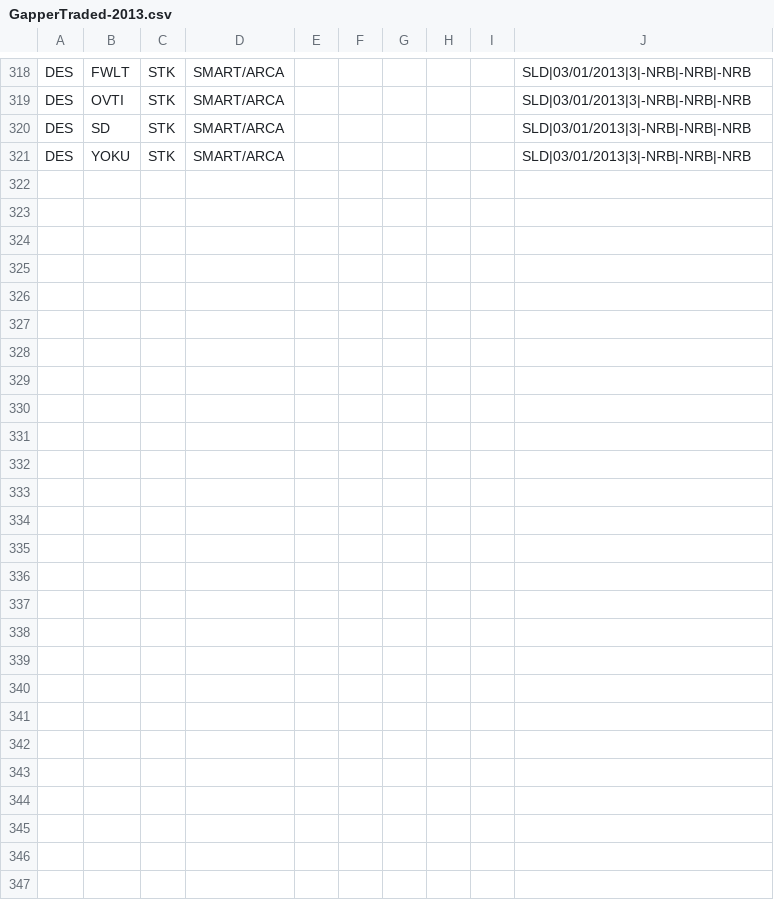
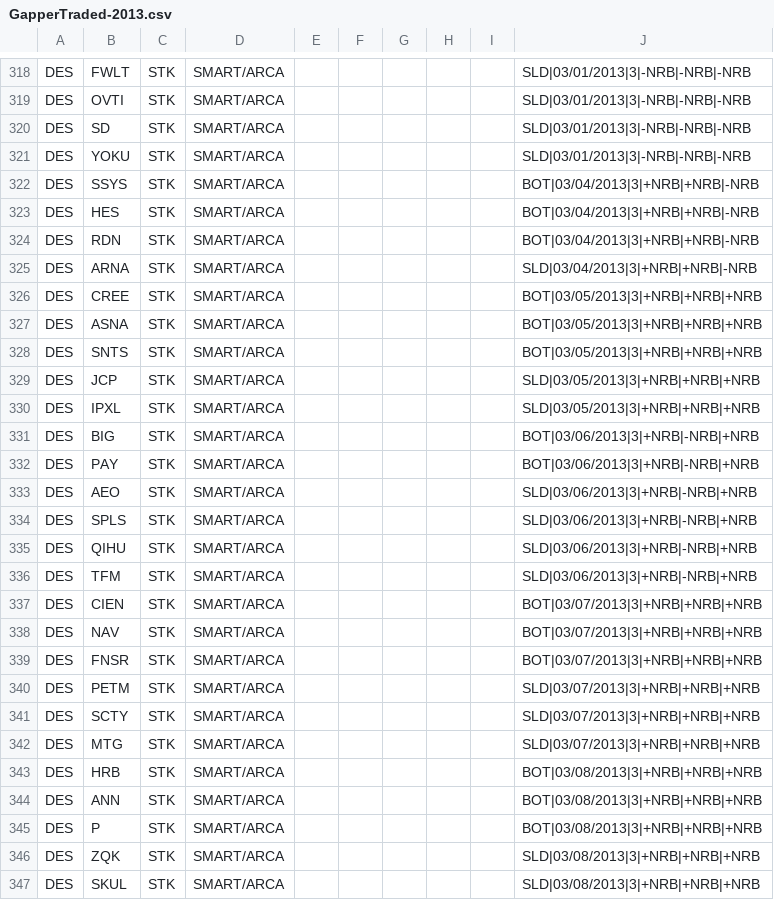
Before and after one commit to trade-manager/trade-manager, a CSV file: db/GapperTraded-2013.csv, drawn as a sheet; only a part is shown, gaps mark what is left out; the diff names each change by its address in the sheet, - before the commit and + after, or states it on an @@ line.

```diff
--- a/db/GapperTraded-2013.csv
+++ b/db/GapperTraded-2013.csv
+row 322: DES | SSYS | STK | SMART/ARCA |  |  |  |  |  | BOT|03/04/2013|3|+NRB|+NRB|-NRB
+row 323: DES | HES | STK | SMART/ARCA |  |  |  |  |  | BOT|03/04/2013|3|+NRB|+NRB|-NRB
+row 324: DES | RDN | STK | SMART/ARCA |  |  |  |  |  | BOT|03/04/2013|3|+NRB|+NRB|-NRB
+row 325: DES | ARNA | STK | SMART/ARCA |  |  |  |  |  | SLD|03/04/2013|3|+NRB|+NRB|-NRB
+row 326: DES | CREE | STK | SMART/ARCA |  |  |  |  |  | BOT|03/05/2013|3|+NRB|+NRB|+NRB
+row 327: DES | ASNA | STK | SMART/ARCA |  |  |  |  |  | BOT|03/05/2013|3|+NRB|+NRB|+NRB
+row 328: DES | SNTS | STK | SMART/ARCA |  |  |  |  |  | BOT|03/05/2013|3|+NRB|+NRB|+NRB
+row 329: DES | JCP | STK | SMART/ARCA |  |  |  |  |  | SLD|03/05/2013|3|+NRB|+NRB|+NRB
+row 330: DES | IPXL | STK | SMART/ARCA |  |  |  |  |  | SLD|03/05/2013|3|+NRB|+NRB|+NRB
+row 331: DES | BIG | STK | SMART/ARCA |  |  |  |  |  | BOT|03/06/2013|3|+NRB|-NRB|+NRB
+row 332: DES | PAY | STK | SMART/ARCA |  |  |  |  |  | BOT|03/06/2013|3|+NRB|-NRB|+NRB
+row 333: DES | AEO | STK | SMART/ARCA |  |  |  |  |  | SLD|03/06/2013|3|+NRB|-NRB|+NRB
+row 334: DES | SPLS | STK | SMART/ARCA |  |  |  |  |  | SLD|03/06/2013|3|+NRB|-NRB|+NRB
+row 335: DES | QIHU | STK | SMART/ARCA |  |  |  |  |  | SLD|03/06/2013|3|+NRB|-NRB|+NRB
+row 336: DES | TFM | STK | SMART/ARCA |  |  |  |  |  | SLD|03/06/2013|3|+NRB|-NRB|+NRB
+row 337: DES | CIEN | STK | SMART/ARCA |  |  |  |  |  | BOT|03/07/2013|3|+NRB|+NRB|+NRB
+row 338: DES | NAV | STK | SMART/ARCA |  |  |  |  |  | BOT|03/07/2013|3|+NRB|+NRB|+NRB
+row 339: DES | FNSR | STK | SMART/ARCA |  |  |  |  |  | BOT|03/07/2013|3|+NRB|+NRB|+NRB
+row 340: DES | PETM | STK | SMART/ARCA |  |  |  |  |  | SLD|03/07/2013|3|+NRB|+NRB|+NRB
+row 341: DES | SCTY | STK | SMART/ARCA |  |  |  |  |  | SLD|03/07/2013|3|+NRB|+NRB|+NRB
+row 342: DES | MTG | STK | SMART/ARCA |  |  |  |  |  | SLD|03/07/2013|3|+NRB|+NRB|+NRB
+row 343: DES | HRB | STK | SMART/ARCA |  |  |  |  |  | BOT|03/08/2013|3|+NRB|+NRB|+NRB
+row 344: DES | ANN | STK | SMART/ARCA |  |  |  |  |  | BOT|03/08/2013|3|+NRB|+NRB|+NRB
+row 345: DES | P | STK | SMART/ARCA |  |  |  |  |  | BOT|03/08/2013|3|+NRB|+NRB|+NRB
+row 346: DES | ZQK | STK | SMART/ARCA |  |  |  |  |  | SLD|03/08/2013|3|+NRB|+NRB|+NRB
+row 347: DES | SKUL | STK | SMART/ARCA |  |  |  |  |  | SLD|03/08/2013|3|+NRB|+NRB|+NRB
```
Also changed, not shown: 22 other files.
